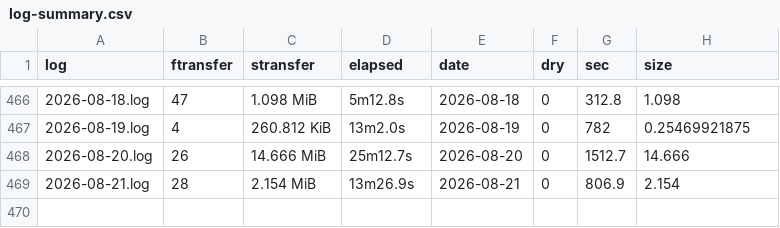
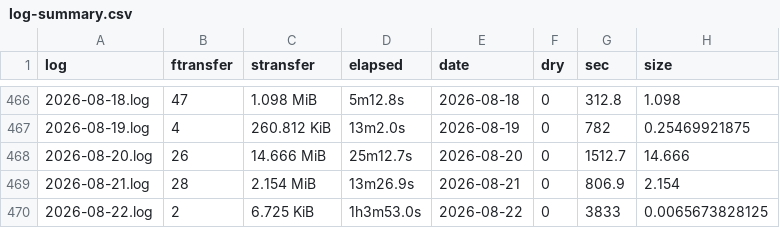
Before and after one commit to svmiller/cloud-logs, a CSV file: log-summary.csv, drawn as a sheet; only a part is shown, gaps mark what is left out; the diff names each change by its address in the sheet, - before the commit and + after, or states it on an @@ line.

Commit message:
Date: 2026-08-23 09:00:34. Hi mom!

```diff
--- a/log-summary.csv
+++ b/log-summary.csv
+row 470: 2026-08-22.log | 2 | 6.725 KiB | 1h3m53.0s | 2026-08-22 | 0 | 3833 | 0.0065673828125
```
Also changed, not shown: 4 other files.
